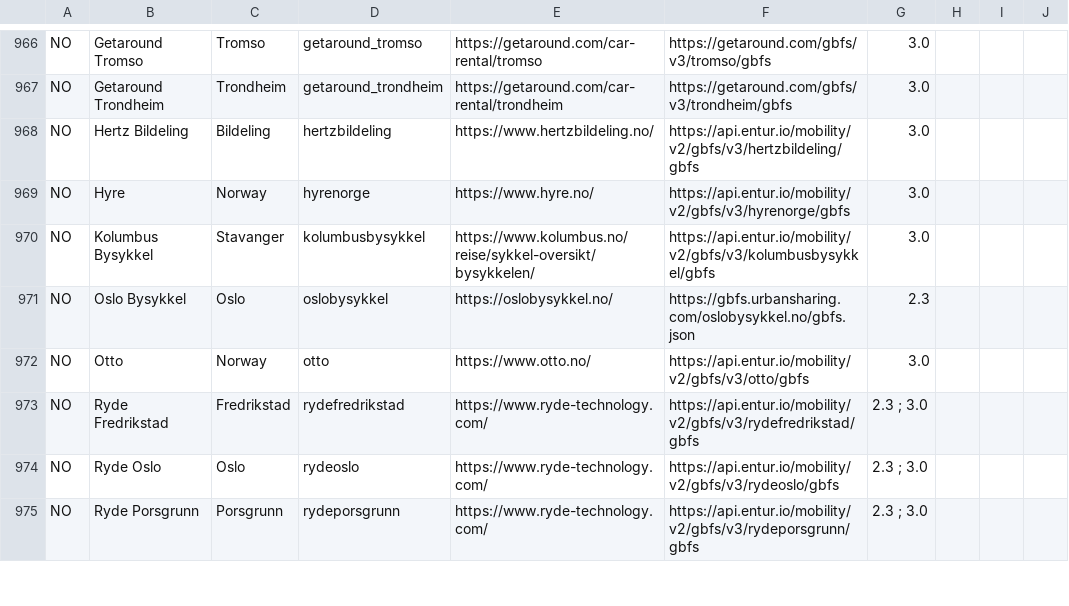
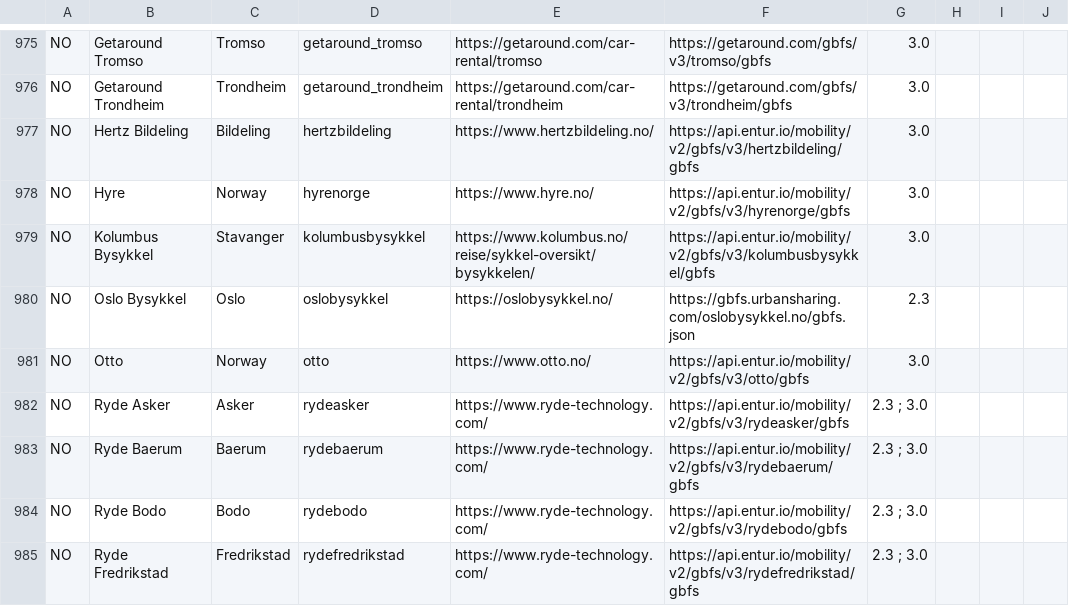
Before and after one commit to jakehadar/bikeshare-client-python, a CSV file: gbfs/static/systems.csv, drawn as a sheet; only a part is shown, gaps mark what is left out; the shorter side is filled out with more unchanged rows; the diff covers the shown part only.

```diff
--- a/gbfs/static/systems.csv
+++ b/gbfs/static/systems.csv
@@ -972,2 +981,5 @@ NO,Oslo Bysykkel,Oslo,oslobysykkel,https://oslobysykkel.no/,https://gbfs.urbansh
 NO,Otto,Norway,otto,https://www.otto.no/,https://api.entur.io/mobility/v2/gbfs/v3/otto/gbfs,3.0,,,
+NO,Ryde Asker,Asker,rydeasker,https://www.ryde-technology.com/,https://api.entur.io/mobility/v2/gbfs/v3/rydeasker/gbfs,2.3 ; 3.0,,,
+NO,Ryde Baerum,Baerum,rydebaerum,https://www.ryde-technology.com/,https://api.entur.io/mobility/v2/gbfs/v3/rydebaerum/gbfs,2.3 ; 3.0,,,
+NO,Ryde Bodo,Bodo,rydebodo,https://www.ryde-technology.com/,https://api.entur.io/mobility/v2/gbfs/v3/rydebodo/gbfs,2.3 ; 3.0,,,
 NO,Ryde Fredrikstad,Fredrikstad,rydefredrikstad,https://www.ryde-technology.com/,https://api.entur.io/mobility/v2/gbfs/v3/rydefredrikstad/gbfs,2.3 ; 3.0,,,
```
Also changed, not shown: 12 added rows and 1 removed row elsewhere in this file.
